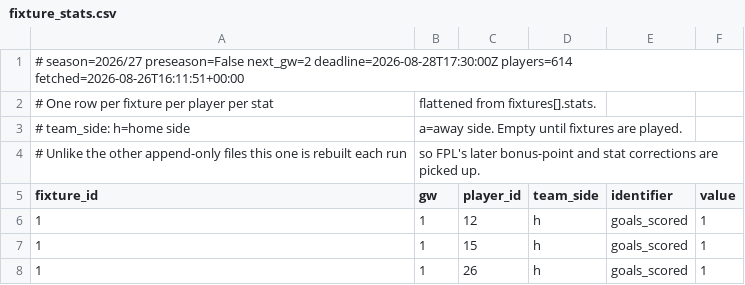
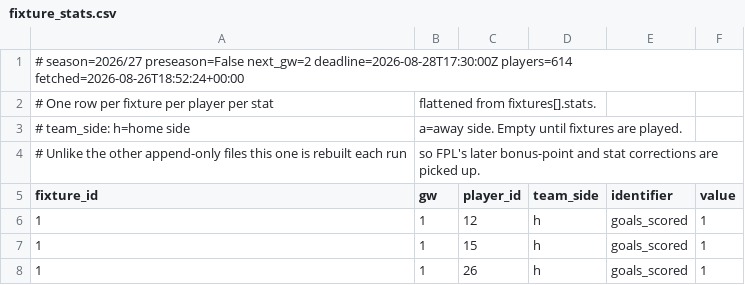
Before and after one commit to olly1928/fpl-mirror, a CSV file: data/fixture_stats.csv, drawn as a sheet; only a part is shown.

```diff
--- a/data/fixture_stats.csv
+++ b/data/fixture_stats.csv
@@ -1,2 +1,2 @@
-# season=2026/27 preseason=False next_gw=2 deadline=2026-08-28T17:30:00Z players=614 fetched=2026-08-26T16:11:51+00:00
+# season=2026/27 preseason=False next_gw=2 deadline=2026-08-28T17:30:00Z players=614 fetched=2026-08-26T18:52:24+00:00
 # One row per fixture per player per stat, flattened from fixtures[].stats.
```
Also changed, not shown: data/fdr.csv, data/fixtures.csv, 6 other files.
